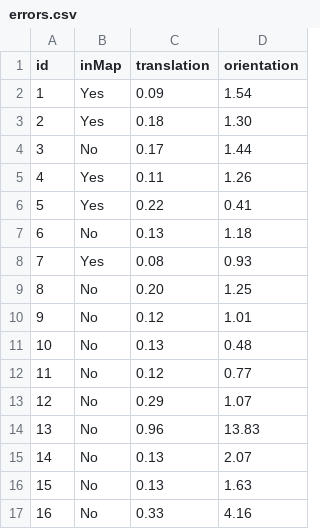
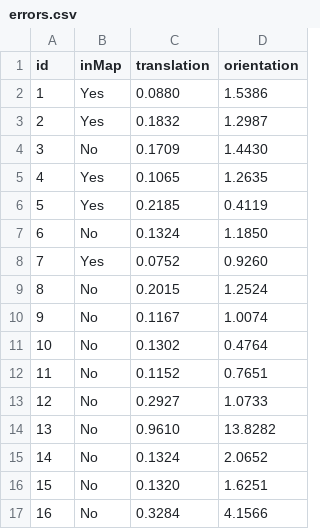
Before and after one commit to lucivpav/masters-thesis, a CSV file: evaluation-s10e/errors.csv, drawn as a sheet; only a part is shown; the diff covers the shown part only.

Commit message:
add fig:HL1-dist-thresh-vs-accuracy; update some evaluation result, that were wrong due to _demo: evaluation.m bug

```diff
--- a/evaluation-s10e/errors.csv
+++ b/evaluation-s10e/errors.csv
@@ -1,17 +1,17 @@
 id,inMap,translation,orientation
-1,Yes,0.09,1.54
-2,Yes,0.18,1.30
-3,No,0.17,1.44
-4,Yes,0.11,1.26
-5,Yes,0.22,0.41
-6,No,0.13,1.18
-7,Yes,0.08,0.93
-8,No,0.20,1.25
-9,No,0.12,1.01
-10,No,0.13,0.48
-11,No,0.12,0.77
-12,No,0.29,1.07
-13,No,0.96,13.83
-14,No,0.13,2.07
-15,No,0.13,1.63
-16,No,0.33,4.16
+1,Yes,0.0880,1.5386
+2,Yes,0.1832,1.2987
+3,No,0.1709,1.4430
+4,Yes,0.1065,1.2635
+5,Yes,0.2185,0.4119
+6,No,0.1324,1.1850
+7,Yes,0.0752,0.9260
+8,No,0.2015,1.2524
+9,No,0.1167,1.0074
+10,No,0.1302,0.4764
+11,No,0.1152,0.7651
+12,No,0.2927,1.0733
+13,No,0.9610,13.8282
+14,No,0.1324,2.0652
+15,No,0.1320,1.6251
+16,No,0.3284,4.1566
```
Also changed, not shown: 48 edited cells elsewhere in this file, 25 other files.
